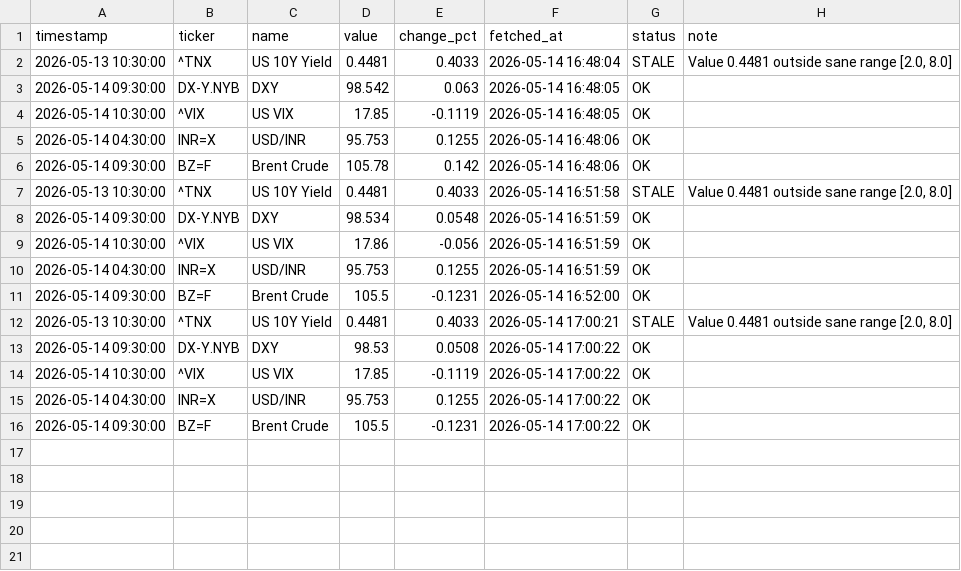
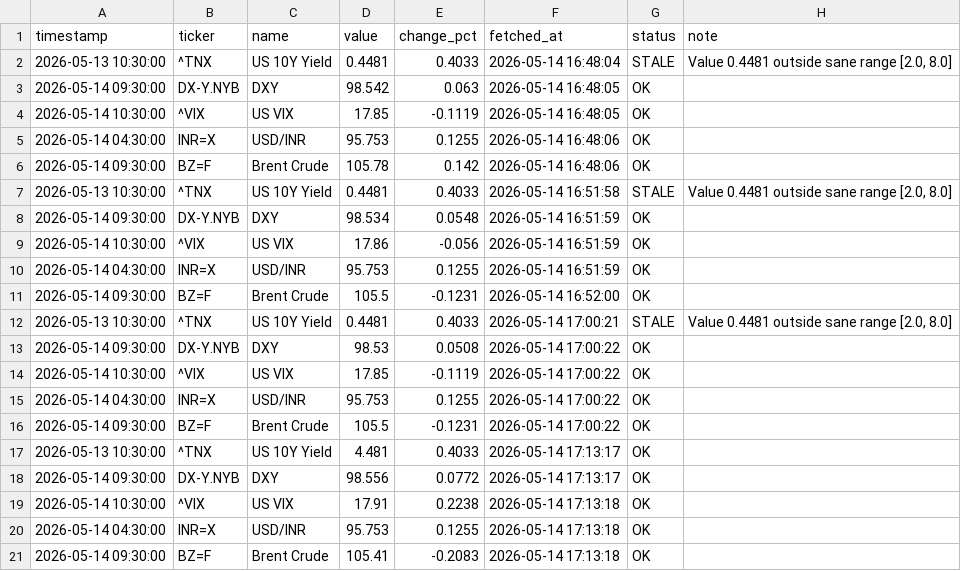
Before and after one commit to abhiarjun231-netizen/Engine-A-Dashboard-v2, a CSV file: data/core/yfinance_global.csv, drawn as a sheet.

```diff
--- a/data/core/yfinance_global.csv
+++ b/data/core/yfinance_global.csv
@@ -16 +16,6 @@ timestamp,ticker,name,value,change_pct,fetched_at,status,note
 2026-05-14 09:30:00,BZ=F,Brent Crude,105.5,-0.1231,2026-05-14 17:00:22,OK,
+2026-05-13 10:30:00,^TNX,US 10Y Yield,4.481,0.4033,2026-05-14 17:13:17,OK,
+2026-05-14 09:30:00,DX-Y.NYB,DXY,98.556,0.0772,2026-05-14 17:13:17,OK,
+2026-05-14 10:30:00,^VIX,US VIX,17.91,0.2238,2026-05-14 17:13:18,OK,
+2026-05-14 04:30:00,INR=X,USD/INR,95.753,0.1255,2026-05-14 17:13:18,OK,
+2026-05-14 09:30:00,BZ=F,Brent Crude,105.41,-0.2083,2026-05-14 17:13:18,OK,
```
